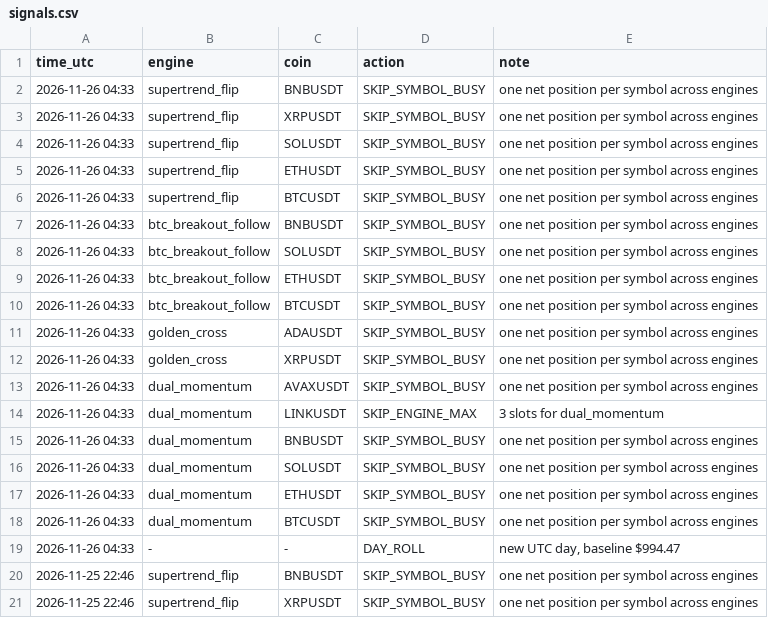
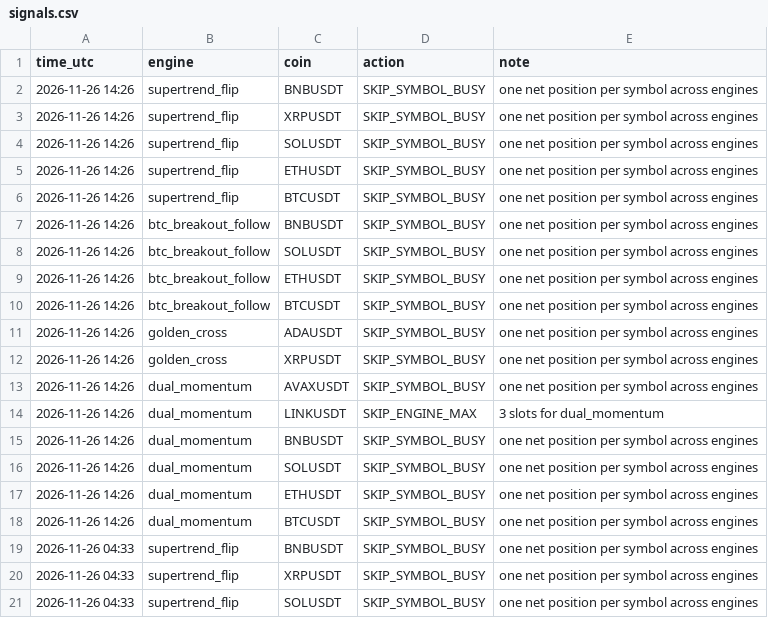
Before and after one commit to Fitrilv3526T/apex_strategy, a CSV file: docs/data/signals.csv, drawn as a sheet; only a part is shown; the shorter side is filled out with more unchanged rows; the diff names each change by its address in the sheet, - before the commit and + after, or states it on an @@ line.

```diff
--- a/docs/data/signals.csv
+++ b/docs/data/signals.csv
+row 2: 2026-11-26 14:26 | supertrend_flip | BNBUSDT | SKIP_SYMBOL_BUSY | one net position per symbol across engines
+row 3: 2026-11-26 14:26 | supertrend_flip | XRPUSDT | SKIP_SYMBOL_BUSY | one net position per symbol across engines
+row 4: 2026-11-26 14:26 | supertrend_flip | SOLUSDT | SKIP_SYMBOL_BUSY | one net position per symbol across engines
+row 5: 2026-11-26 14:26 | supertrend_flip | ETHUSDT | SKIP_SYMBOL_BUSY | one net position per symbol across engines
+row 6: 2026-11-26 14:26 | supertrend_flip | BTCUSDT | SKIP_SYMBOL_BUSY | one net position per symbol across engines
+row 7: 2026-11-26 14:26 | btc_breakout_follow | BNBUSDT | SKIP_SYMBOL_BUSY | one net position per symbol across engines
+row 8: 2026-11-26 14:26 | btc_breakout_follow | SOLUSDT | SKIP_SYMBOL_BUSY | one net position per symbol across engines
+row 9: 2026-11-26 14:26 | btc_breakout_follow | ETHUSDT | SKIP_SYMBOL_BUSY | one net position per symbol across engines
+row 10: 2026-11-26 14:26 | btc_breakout_follow | BTCUSDT | SKIP_SYMBOL_BUSY | one net position per symbol across engines
+row 11: 2026-11-26 14:26 | golden_cross | ADAUSDT | SKIP_SYMBOL_BUSY | one net position per symbol across engines
+row 12: 2026-11-26 14:26 | golden_cross | XRPUSDT | SKIP_SYMBOL_BUSY | one net position per symbol across engines
+row 13: 2026-11-26 14:26 | dual_momentum | AVAXUSDT | SKIP_SYMBOL_BUSY | one net position per symbol across engines
+row 14: 2026-11-26 14:26 | dual_momentum | LINKUSDT | SKIP_ENGINE_MAX | 3 slots for dual_momentum
+row 15: 2026-11-26 14:26 | dual_momentum | BNBUSDT | SKIP_SYMBOL_BUSY | one net position per symbol across engines
+row 16: 2026-11-26 14:26 | dual_momentum | SOLUSDT | SKIP_SYMBOL_BUSY | one net position per symbol across engines
+row 17: 2026-11-26 14:26 | dual_momentum | ETHUSDT | SKIP_SYMBOL_BUSY | one net position per symbol across engines
+row 18: 2026-11-26 14:26 | dual_momentum | BTCUSDT | SKIP_SYMBOL_BUSY | one net position per symbol across engines
```
Also changed, not shown: 1 other file.
